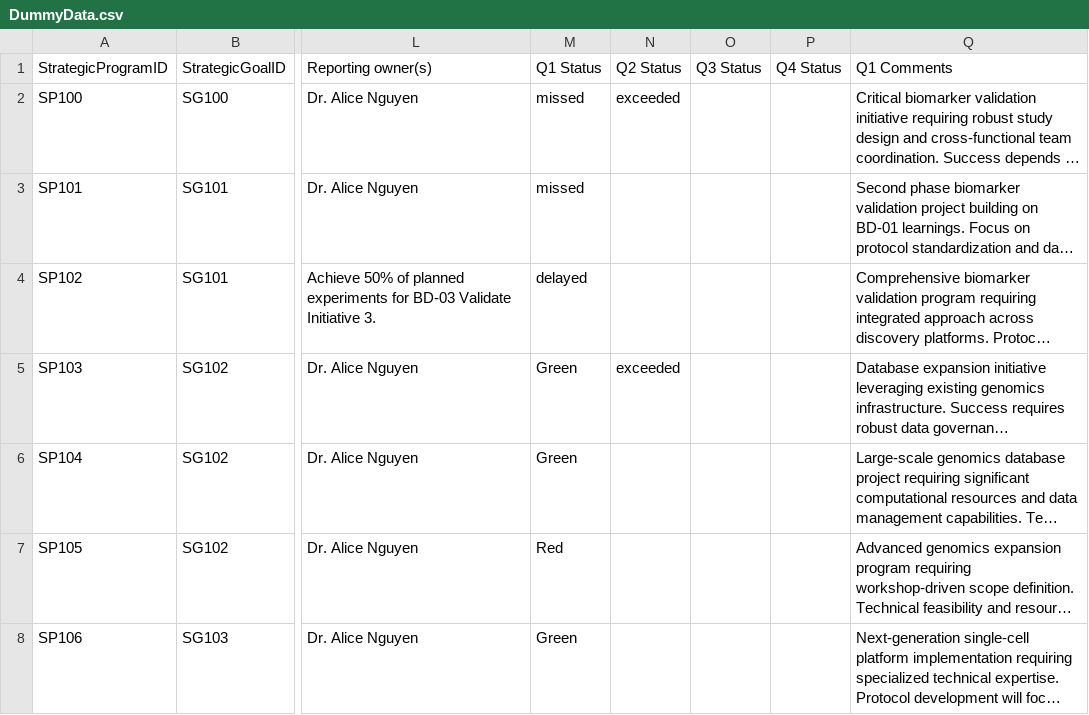
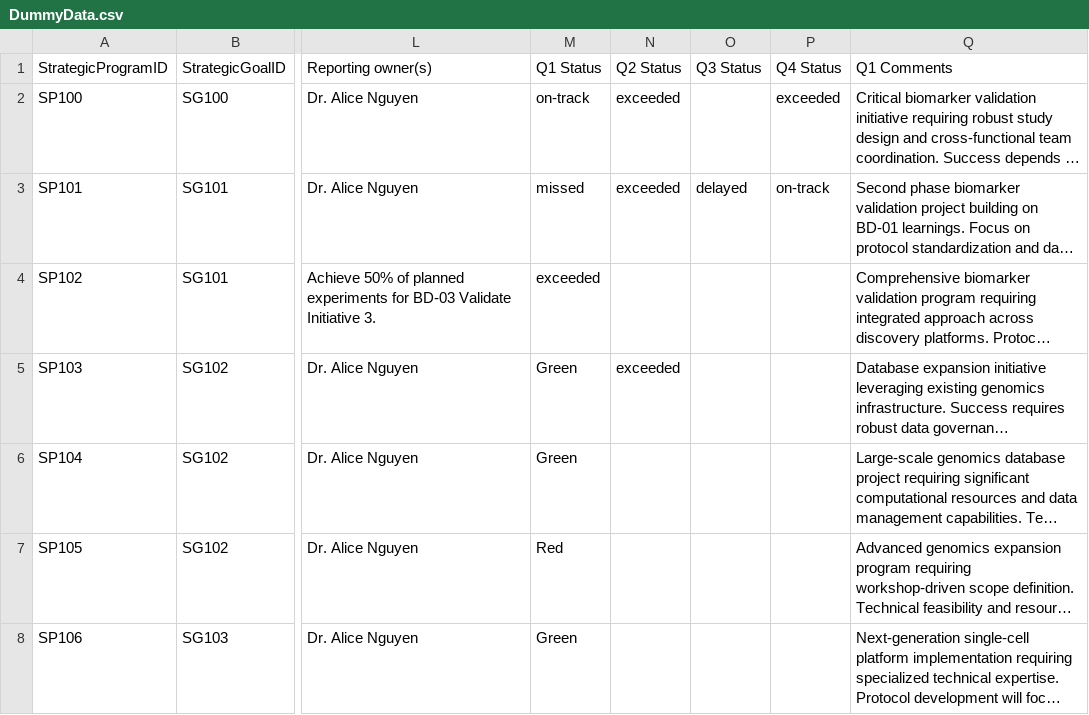
Before and after one commit to mikepica/Scorecard_app, a CSV file: data/DummyData.csv, drawn as a sheet; only a part is shown, gaps mark what is left out; long unchanged cells end in …; the diff names each change by its address in the sheet, - before the commit and + after, or states it on an @@ line.

```diff
--- a/data/DummyData.csv
+++ b/data/DummyData.csv
-M2: missed
+M2: on-track
-P2: (empty)
+P2: exceeded
-N3: (empty)
+N3: exceeded
-O3: (empty)
+O3: delayed
-P3: (empty)
+P3: on-track
-M4: delayed
+M4: exceeded
```
Also changed, not shown: data/Strategic-Goals.csv, 10 other files.
